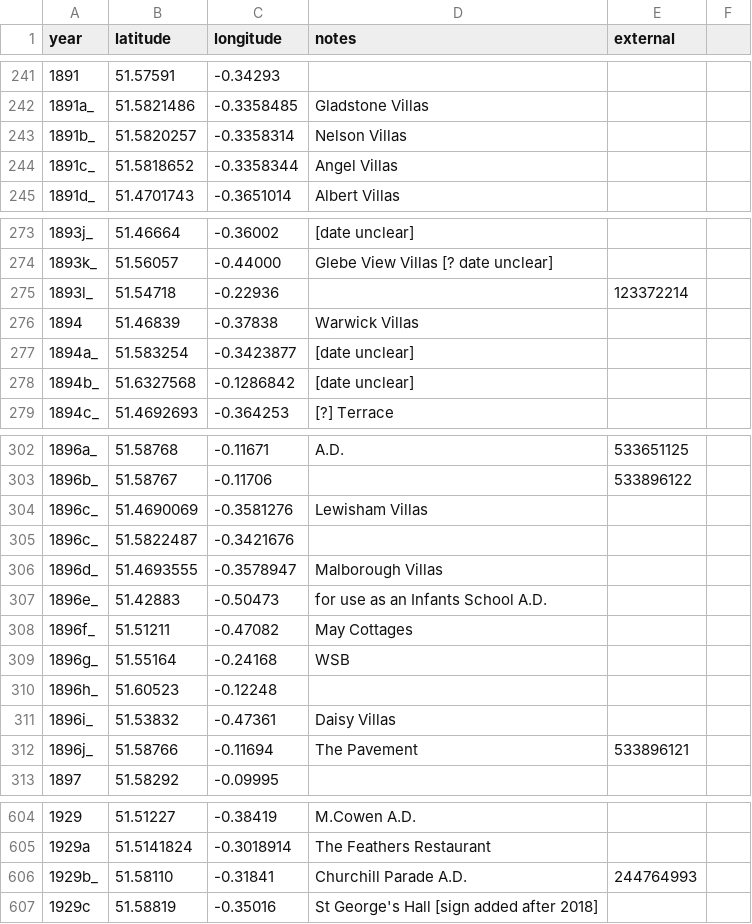
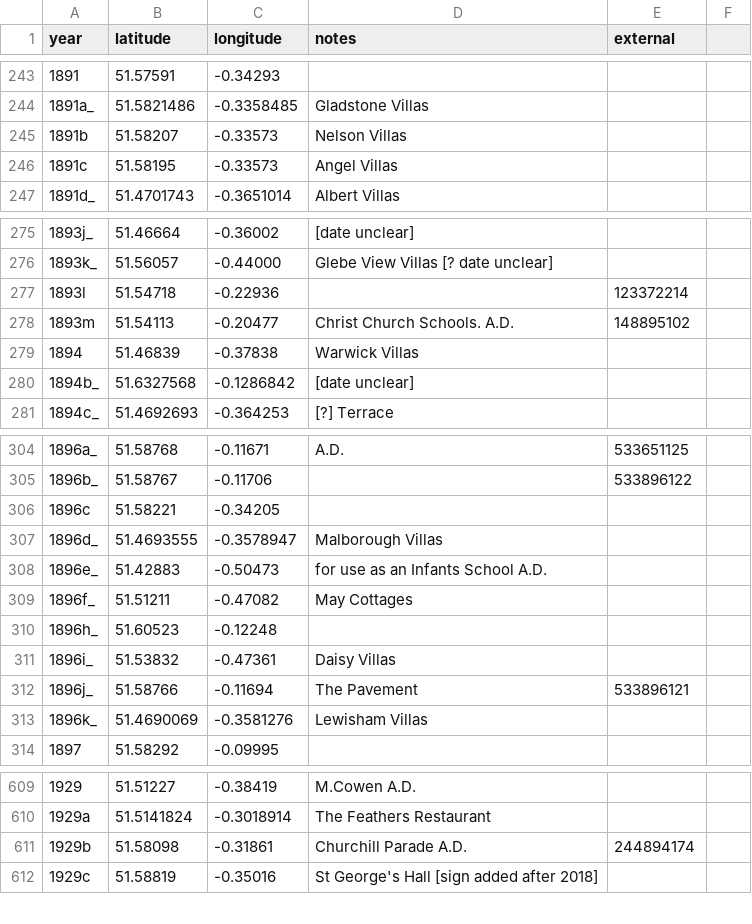
Before and after one commit to oobrien/year-on-facade, a CSV file: csv/UK/Middlesex.csv, drawn as a sheet; only a part is shown, gaps mark what is left out; the diff covers the shown part only.

```diff
--- a/csv/UK/Middlesex.csv
+++ b/csv/UK/Middlesex.csv
@@ -242,4 +244,4 @@ year,latitude,longitude,notes,external
 1891a_,51.5821486,-0.3358485,Gladstone Villas,
-1891b_,51.5820257,-0.3358314,Nelson Villas,
-1891c_,51.5818652,-0.3358344,Angel Villas,
+1891b,51.58207,-0.33573,Nelson Villas,
+1891c,51.58195,-0.33573,Angel Villas,
 1891d_,51.4701743,-0.3651014,Albert Villas,
@@ -274,5 +276,5 @@ year,latitude,longitude,notes,external
 1893k_,51.56057,-0.44000,Glebe View Villas [? date unclear],
-1893l_,51.54718,-0.22936,,123372214
+1893l,51.54718,-0.22936,,123372214
+1893m,51.54113,-0.20477,Christ Church Schools. A.D.,148895102
 1894,51.46839,-0.37838,Warwick Villas,
-1894a_,51.583254,-0.3423877,[date unclear],
 1894b_,51.6327568,-0.1286842,[date unclear],
@@ -303,4 +305,3 @@ year,latitude,longitude,notes,external
 1896b_,51.58767,-0.11706,,533896122
-1896c_,51.4690069,-0.3581276,Lewisham Villas,
-1896c_,51.5822487,-0.3421676,,
+1896c,51.58221,-0.34205,,
 1896d_,51.4693555,-0.3578947,Malborough Villas,
@@ -308,3 +309,2 @@ year,latitude,longitude,notes,external
 1896f_,51.51211,-0.47082,May Cottages,
-1896g_,51.55164,-0.24168,WSB,
 1896h_,51.60523,-0.12248,,
@@ -312,2 +312,3 @@ year,latitude,longitude,notes,external
 1896j_,51.58766,-0.11694,The Pavement,533896121
+1896k_,51.4690069,-0.3581276,Lewisham Villas,
 1897,51.58292,-0.09995,,
@@ -605,3 +610,3 @@ year,latitude,longitude,notes,external
 1929a,51.5141824,-0.3018914,The Feathers Restaurant,
-1929b_,51.58110,-0.31841,Churchill Parade A.D.,244764993
+1929b,51.58098,-0.31861,Churchill Parade A.D.,244894174
 1929c,51.58819,-0.35016,St George's Hall [sign added after 2018],
```
Also changed, not shown: 8 added rows, 2 removed rows and 4 edited cells elsewhere in this file, 10 other files.
